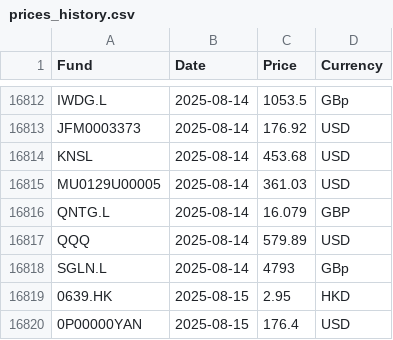
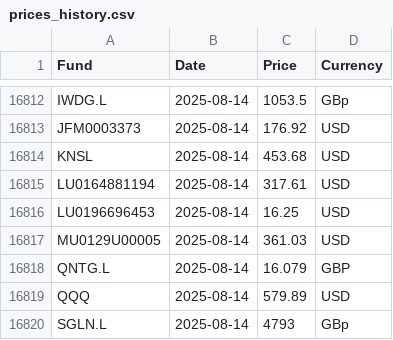
Before and after one commit to joneswm/FundPrices, a CSV file: data/prices_history.csv, drawn as a sheet; only a part is shown, gaps mark what is left out; the shorter side is filled out with more unchanged rows.

```diff
--- a/data/prices_history.csv
+++ b/data/prices_history.csv
@@ -16814,2 +16814,4 @@ JFM0003373,2025-08-14,176.92,USD
 KNSL,2025-08-14,453.68,USD
+LU0164881194,2025-08-14,317.61,USD
+LU0196696453,2025-08-14,16.25,USD
 MU0129U00005,2025-08-14,361.03,USD
```
Also changed, not shown: 3 other files.
